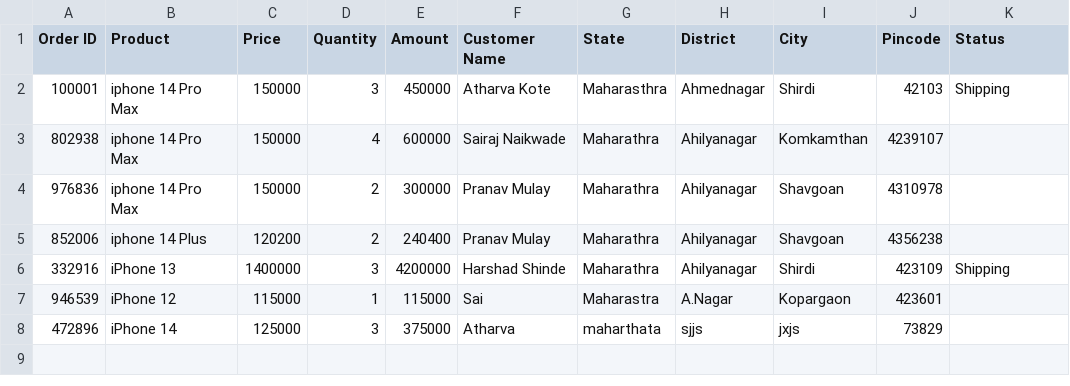
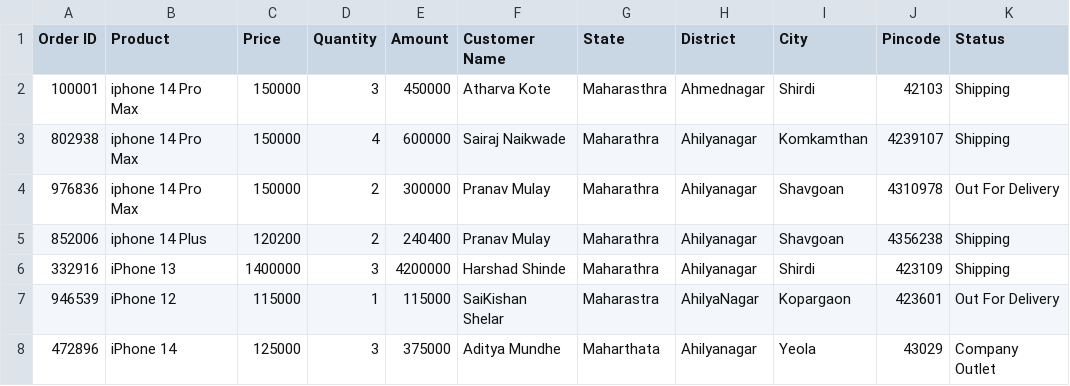
Before and after one commit to Atharvkote/Inventory-Management-System, a CSV file: datasets/Database.csv, drawn as a sheet.

Commit message:
Update Database.csv

```diff
--- a/datasets/Database.csv
+++ b/datasets/Database.csv
@@ -2,7 +2,7 @@ Order ID,Product,Price,Quantity,Amount,Customer Name,State,District,City,Pincode
 100001,iphone 14 Pro Max,150000,3,450000,Atharva Kote,Maharasthra,Ahmednagar,Shirdi,42103,Shipping
-802938,iphone 14 Pro Max,150000,4,600000,Sairaj Naikwade,Maharathra,Ahilyanagar,Komkamthan,4239107,
-976836,iphone 14 Pro Max,150000,2,300000,Pranav Mulay,Maharathra,Ahilyanagar,Shavgoan,4310978,
-852006,iphone 14 Plus,120200,2,240400,Pranav Mulay,Maharathra,Ahilyanagar,Shavgoan,4356238,
+802938,iphone 14 Pro Max,150000,4,600000,Sairaj Naikwade,Maharathra,Ahilyanagar,Komkamthan,4239107,Shipping
+976836,iphone 14 Pro Max,150000,2,300000,Pranav Mulay,Maharathra,Ahilyanagar,Shavgoan,4310978,Out For Delivery
+852006,iphone 14 Plus,120200,2,240400,Pranav Mulay,Maharathra,Ahilyanagar,Shavgoan,4356238,Shipping
 332916,iPhone 13,1400000,3,4200000,Harshad Shinde,Maharathra,Ahilyanagar,Shirdi,423109,Shipping
-946539,iPhone 12,115000,1,115000,Sai,Maharastra,A.Nagar,Kopargaon,423601
-472896,iPhone 14,125000,3,375000,Atharva,maharthata,sjjs,jxjs,73829
+946539,iPhone 12,115000,1,115000,SaiKishan Shelar,Maharastra,AhilyaNagar,Kopargaon,423601,Out For Delivery
+472896,iPhone 14,125000,3,375000,Aditya Mundhe,Maharthata,Ahilyanagar,Yeola,43029,Company Outlet
```
